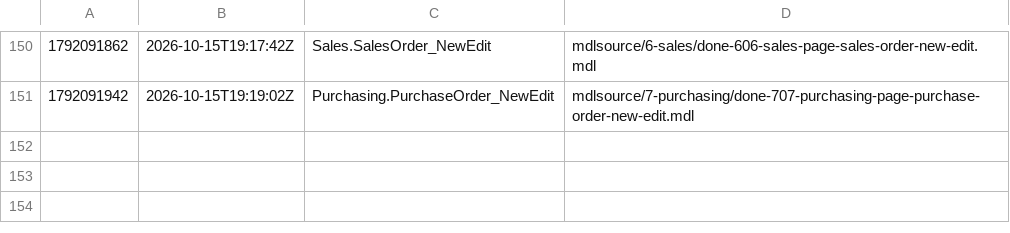
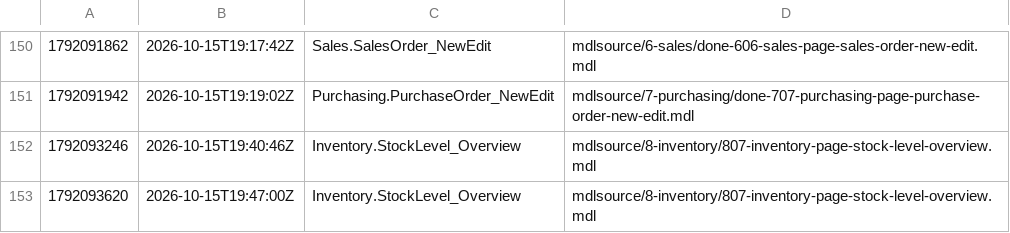
Before and after one commit to ako/erpv1, a TSV file: .claude/loop/look/owed.tsv, drawn as a sheet; only a part is shown, gaps mark what is left out.

```diff
--- a/.claude/loop/look/owed.tsv
+++ b/.claude/loop/look/owed.tsv
@@ -151 +151,3 @@
 1792091942	2026-10-15T19:19:02Z	Purchasing.PurchaseOrder_NewEdit	mdlsource/7-purchasing/done-707-purchasing-page-purchase-order-new-edit.mdl
+1792093246	2026-10-15T19:40:46Z	Inventory.StockLevel_Overview	mdlsource/8-inventory/807-inventory-page-stock-level-overview.mdl
+1792093620	2026-10-15T19:47:00Z	Inventory.StockLevel_Overview	mdlsource/8-inventory/807-inventory-page-stock-level-overview.mdl
```
Also changed, not shown: .claude/loop/lint-ledger.tsv, .claude/loop/metrics-ledger.tsv, 42 other files.
